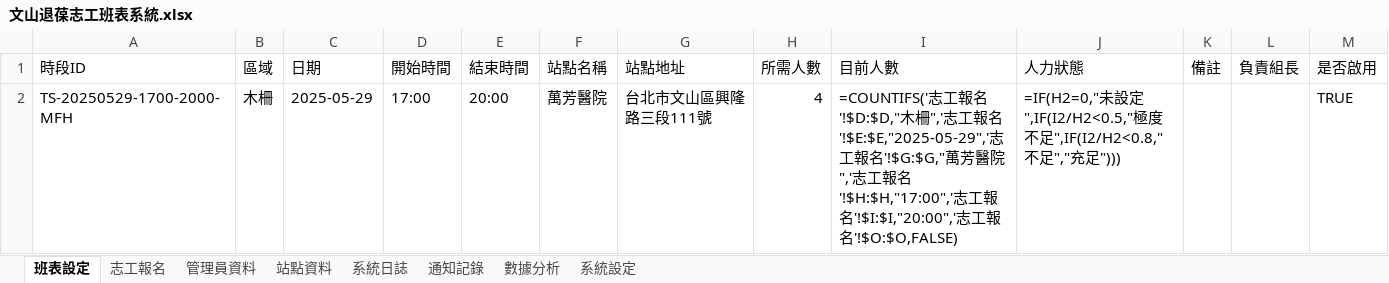
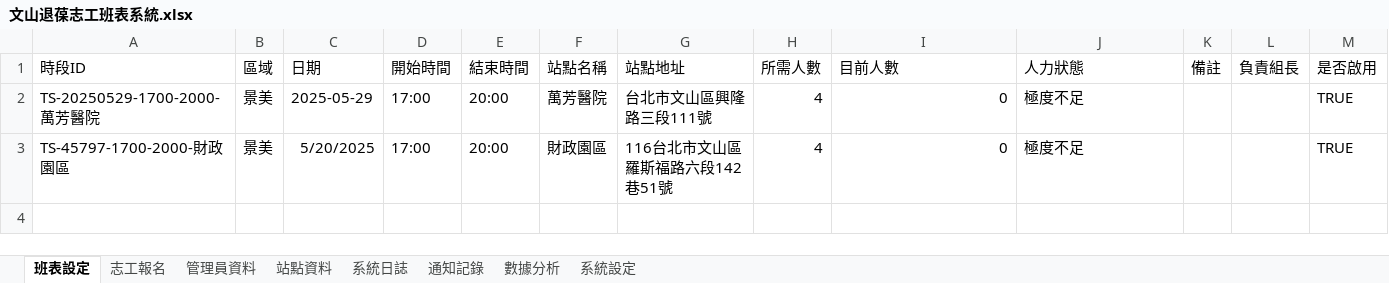
Before and after one commit to JJ110112/recall-volunteer-system, an Excel workbook: 文山退葆志工班表系統.xlsx, sheet 班表設定, drawn as a sheet; values as stored, in another font and other column widths than the file's, no borders; formulas without a stored value are shown as written; the diff names each change by its address in the sheet, - before the commit and + after, or states it on an @@ line.

Commit message:
Update volunteer.js: clearer people count display

```diff
--- a/文山退葆志工班表系統.xlsx (sheet 班表設定)
+++ b/文山退葆志工班表系統.xlsx (sheet 班表設定)
-A2 (時段ID): TS-20250529-1700-2000-MFH
+A2 (時段ID): TS-20250529-1700-2000-萬芳醫院
-B2 (區域): 木柵
+B2 (區域): 景美
-I2 (目前人數): =COUNTIFS('志工報名'!$D:$D,"木柵",'志工報名'!$E:$E,"2025-05-29",'志工報名'!$G:$G,"萬芳醫院",'志工報名'!$H:$H,"17:00",'志工報名'!$I:$I,"20:00",'志工報名'!$O:$O,FALSE)
+I2 (目前人數): 0
-J2 (人力狀態): =IF(H2=0,"未設定",IF(I2/H2<0.5,"極度不足",IF(I2/H2<0.8,"不足","充足")))
+J2 (人力狀態): 極度不足
+row 3: TS-45797-1700-2000-財政園區 | 景美 | 5/20/2025 | 17:00 | 20:00 | 財政園區 | 116台北市文山區羅斯福路六段142巷51號 | 4 | 0 | 極度不足 |  |  | TRUE
```
Also changed, not shown: sheet 數據分析, sheet 站點資料, 2 other files.
